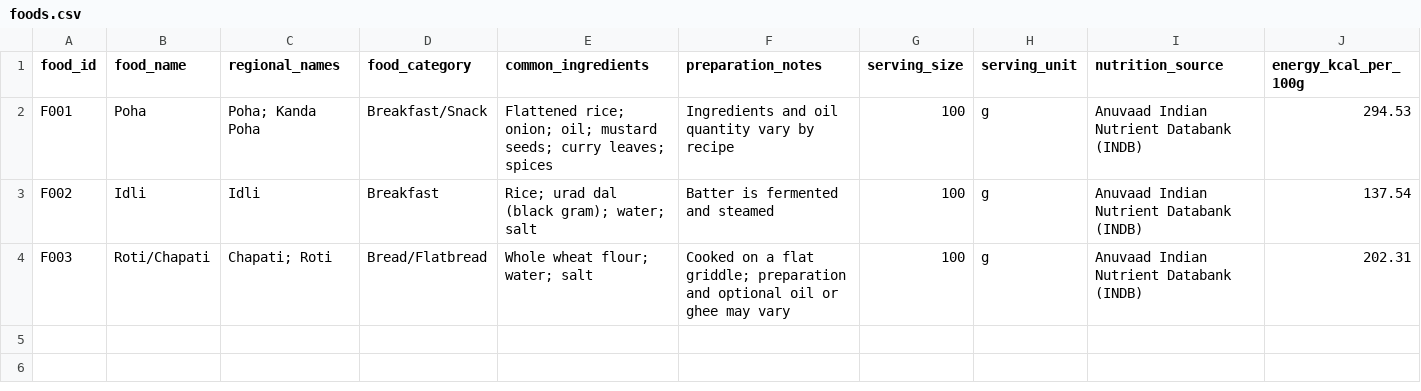
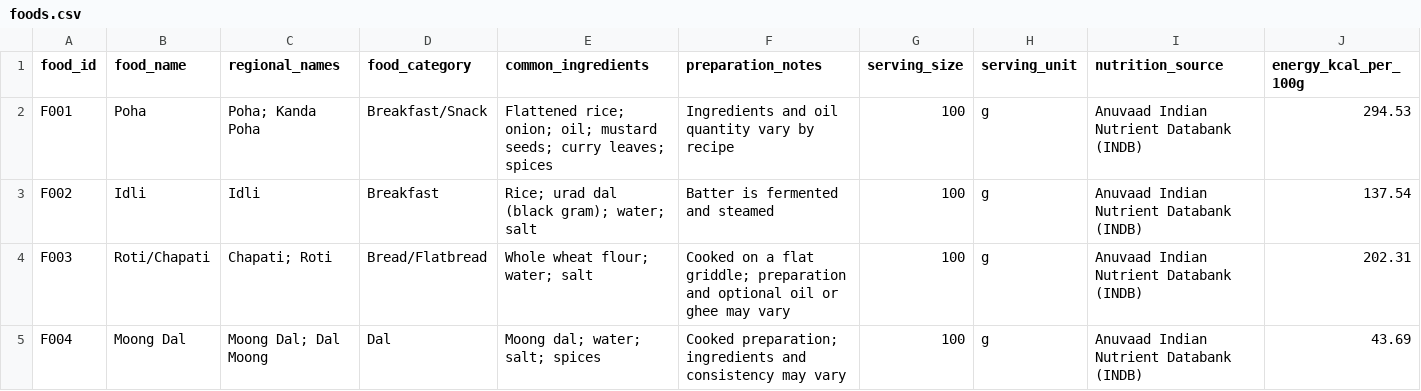
Before and after one commit to VK-9/Indian-food-recognition-platform, a CSV file: data/food/foods.csv, drawn as a sheet; only a part is shown; rows hold the shown columns only; the diff names each change by its address in the sheet, - before the commit and + after, or states it on an @@ line.

Commit message:
Add Moong Dal entry to foods.csv

```diff
--- a/data/food/foods.csv
+++ b/data/food/foods.csv
+row 5: F004 | Moong Dal | Moong Dal; Dal Moong | Dal | Moong dal; water; salt; spices | Cooked preparation; ingredients and consistency may vary | 100 | g | Anuvaad Indian Nutrient Databank (INDB) | 43.69
```
